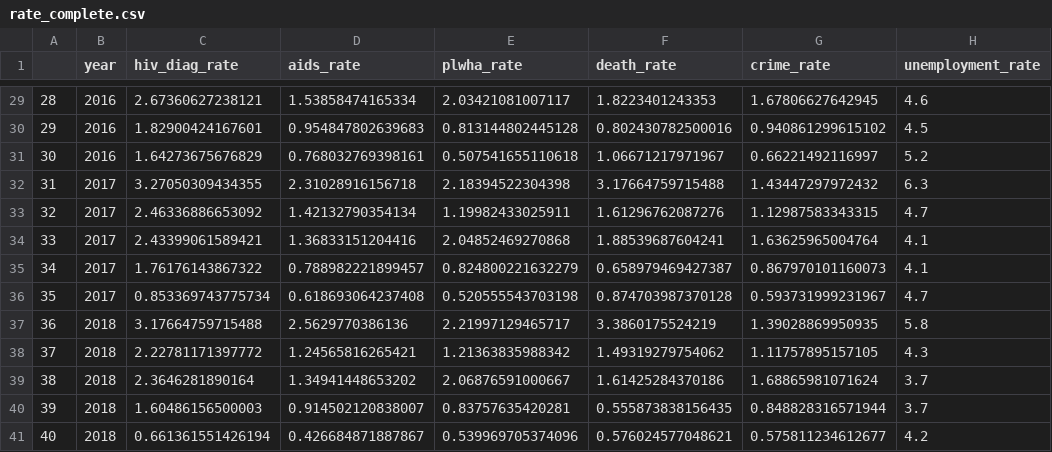
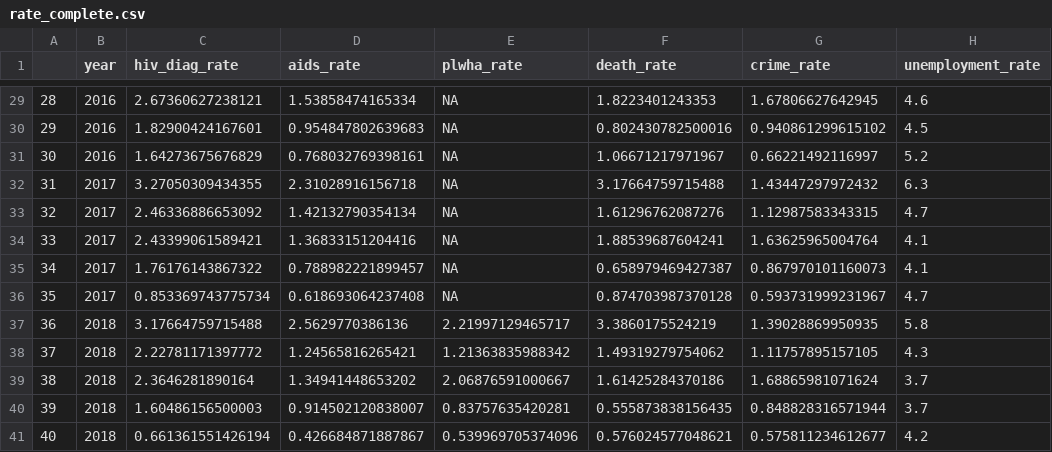
Before and after one commit to yw3436/p8105_final.github.io, a CSV file: data/rate_complete.csv, drawn as a sheet; only a part is shown, gaps mark what is left out; the diff covers the shown part only; the diff names each change by its address in the sheet, - before the commit and + after, or states it on an @@ line.

```diff
--- a/data/rate_complete.csv
+++ b/data/rate_complete.csv
-E29 (plwha_rate): 2.03421081007117
+E29 (plwha_rate): NA
-E30 (plwha_rate): 0.813144802445128
+E30 (plwha_rate): NA
-E31 (plwha_rate): 0.507541655110618
+E31 (plwha_rate): NA
-E32 (plwha_rate): 2.18394522304398
+E32 (plwha_rate): NA
-E33 (plwha_rate): 1.19982433025911
+E33 (plwha_rate): NA
-E34 (plwha_rate): 2.04852469270868
+E34 (plwha_rate): NA
-E35 (plwha_rate): 0.824800221632279
+E35 (plwha_rate): NA
-E36 (plwha_rate): 0.520555543703198
+E36 (plwha_rate): NA
```
Also changed, not shown: 27 edited cells elsewhere in this file, 8 other files.
